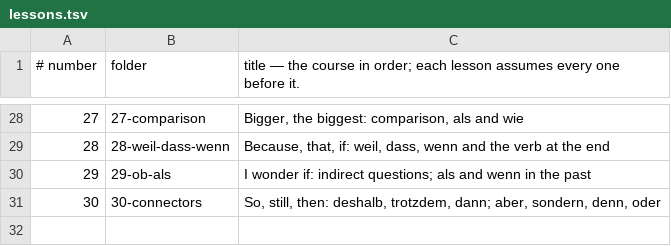
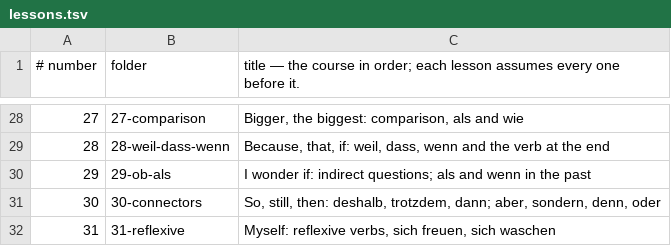
Before and after one commit to gurunars/german, a TSV file: lessons/lessons.tsv, drawn as a sheet; only a part is shown, gaps mark what is left out; the diff names each change by its address in the sheet, - before the commit and + after, or states it on an @@ line.

```diff
--- a/lessons/lessons.tsv
+++ b/lessons/lessons.tsv
+row 32: 31 | 31-reflexive | Myself: reflexive verbs, sich freuen, sich waschen
```
Also changed, not shown: lessons/grammar.tsv, 6 other files.
